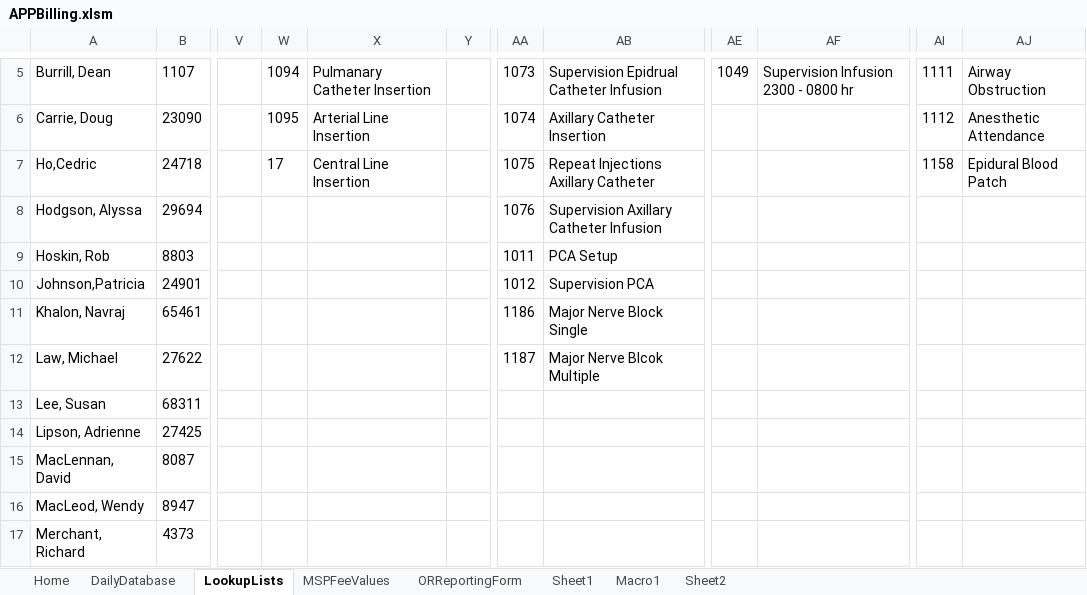
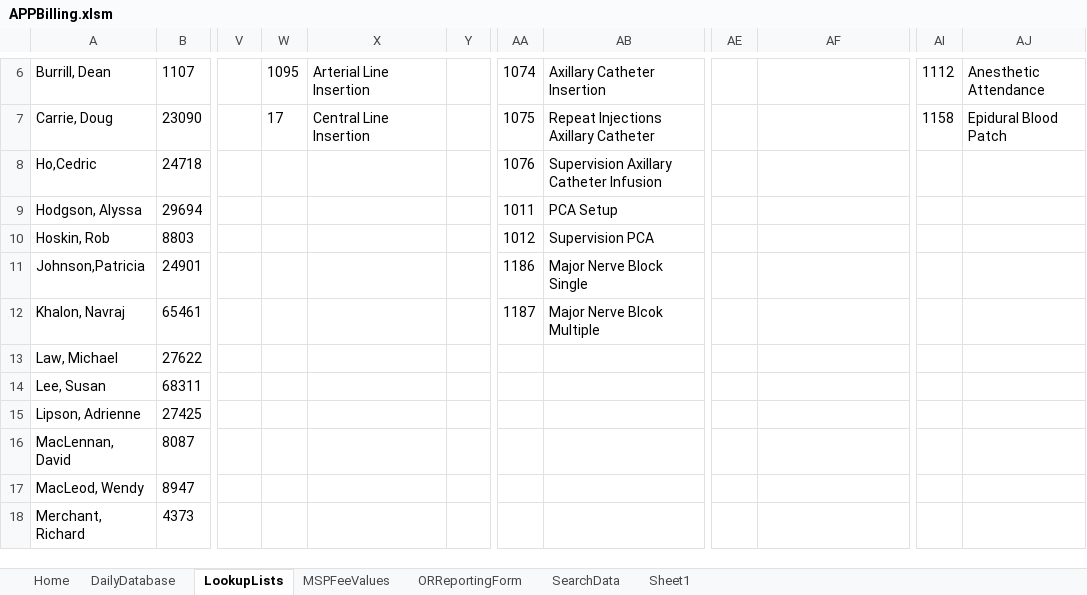
Before and after one commit to jramsden58/APP_Billing, an Excel workbook: APPBilling.xlsm, sheet LookupLists, drawn as a sheet; only a part is shown, gaps mark what is left out; values as stored, in another font and other column widths than the file's, no borders; 1 other sheet too large or unreadable and not compared; addresses are those after the commit; the diff covers the shown part only; the diff names each change by its address in the sheet, - before the commit and + after, or states it on an @@ line.

```diff
--- a/APPBilling.xlsm (sheet LookupLists)
+++ b/APPBilling.xlsm (sheet LookupLists)
-sheet tab: Macro1
-sheet tab: Sheet2
+sheet tab: SearchData
-W6: 1094
+W6: 1095
-X6: Pulmanary Catheter Insertion
+X6: Arterial Line Insertion
-AA6: 1073
+AA6: 1074
-AB6: Supervision Epidrual Catheter Infusion
+AB6: Axillary Catheter Insertion
-AE6: 1049
+AE6: (empty)
-AF6: Supervision Infusion 2300 - 0800 hr
+AF6: (empty)
-AI6: 1111
+AI6: 1112
-AJ6: Airway Obstruction
+AJ6: Anesthetic Attendance
-W7: 1095
+W7: 17
-X7: Arterial Line Insertion
+X7: Central Line Insertion
-AA7: 1074
+AA7: 1075
-AB7: Axillary Catheter Insertion
+AB7: Repeat Injections Axillary Catheter
-AI7: 1112
+AI7: 1158
-AJ7: Anesthetic Attendance
+AJ7: Epidural Blood Patch
-W8: 17
+W8: (empty)
-X8: Central Line Insertion
+X8: (empty)
-AA8: 1075
+AA8: 1076
-AB8: Repeat Injections Axillary Catheter
+AB8: Supervision Axillary Catheter Infusion
-AI8: 1158
+AI8: (empty)
-AJ8: Epidural Blood Patch
+AJ8: (empty)
-AA9: 1076
+AA9: 1011
-AB9: Supervision Axillary Catheter Infusion
+AB9: PCA Setup
-AA10: 1011
+AA10: 1012
-AB10: PCA Setup
+AB10: Supervision PCA
-AA11: 1012
+AA11: 1186
-AB11: Supervision PCA
+AB11: Major Nerve Block Single
-AA12: 1186
+AA12: 1187
-AB12: Major Nerve Block Single
+AB12: Major Nerve Blcok Multiple
-AA13: 1187
+AA13: (empty)
-AB13: Major Nerve Blcok Multiple
+AB13: (empty)
```
Also changed, not shown: 1 added row and 26 edited cells elsewhere in this sheet, sheet Home, 3 other files.
